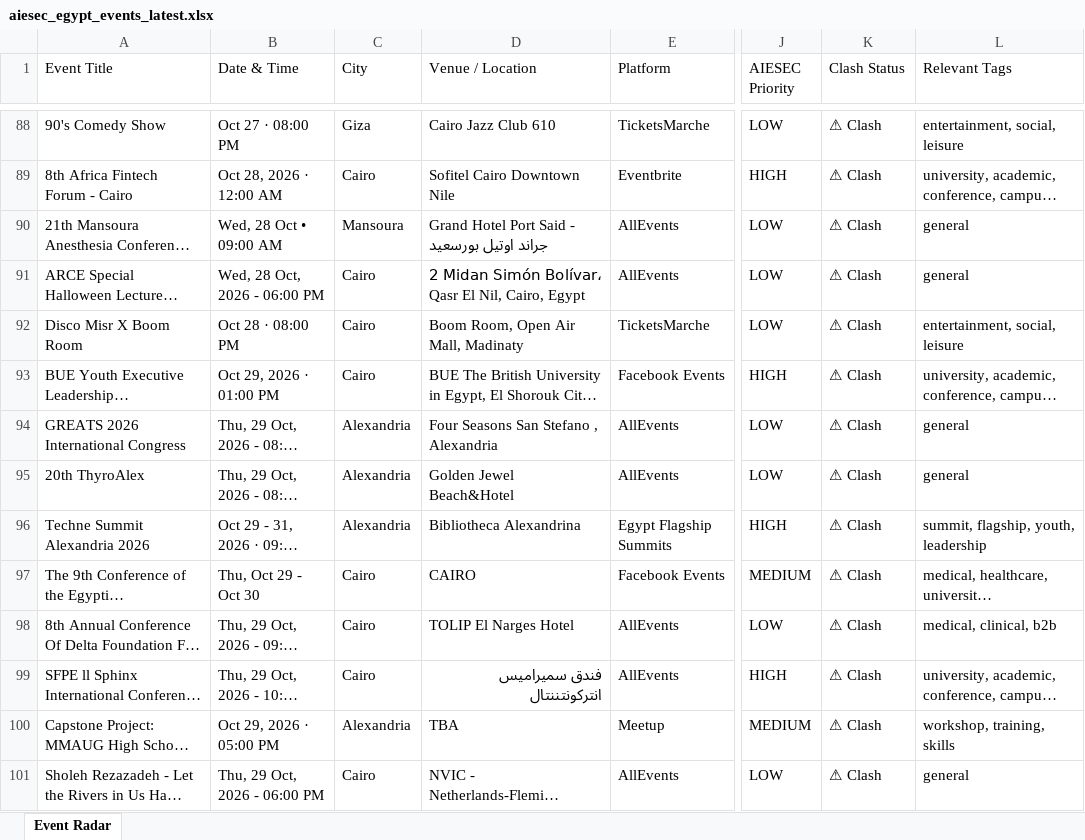
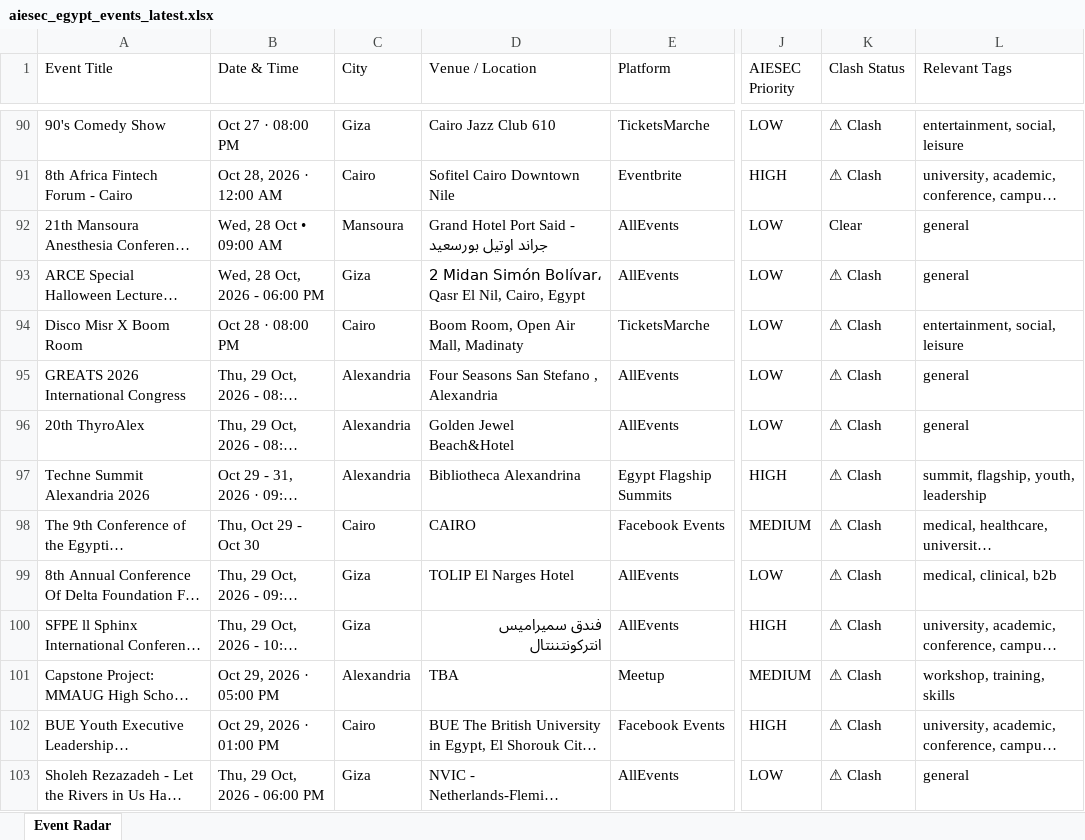
Before and after one commit to abdelrahmanmotazz/aiesec-event-radar, an Excel workbook: data/aiesec_egypt_events_latest.xlsx, sheet Event Radar, drawn as a sheet; only a part is shown, gaps mark what is left out; long unchanged cells end in …; values as stored, in another font and other column widths than the file's, no borders; addresses are those after the commit; the diff covers the shown part only; the diff names each change by its address in the sheet, - before the commit and + after, or states it on an @@ line.

```diff
--- a/data/aiesec_egypt_events_latest.xlsx (sheet Event Radar)
+++ b/data/aiesec_egypt_events_latest.xlsx (sheet Event Radar)
-K92 (Clash Status): ⚠ Clash
+K92 (Clash Status): Clear
-C93 (City): Cairo
+C93 (City): Giza
-C99:C100 (City): Cairo
+C99:C100 (City): Giza
@@ row 93 moved to row 102: BUE Youth Executive Leadership & Entrepr… @@
-C103 (City): Cairo
+C103 (City): Giza
```
Also changed, not shown: 9 added rows, 7 removed rows, 9 moved rows and 56 edited cells elsewhere in this sheet, data/egypt_b2c_events_latest.xlsx, docs/data/aiesec_egypt_events_latest.xlsx, 10 other files.
